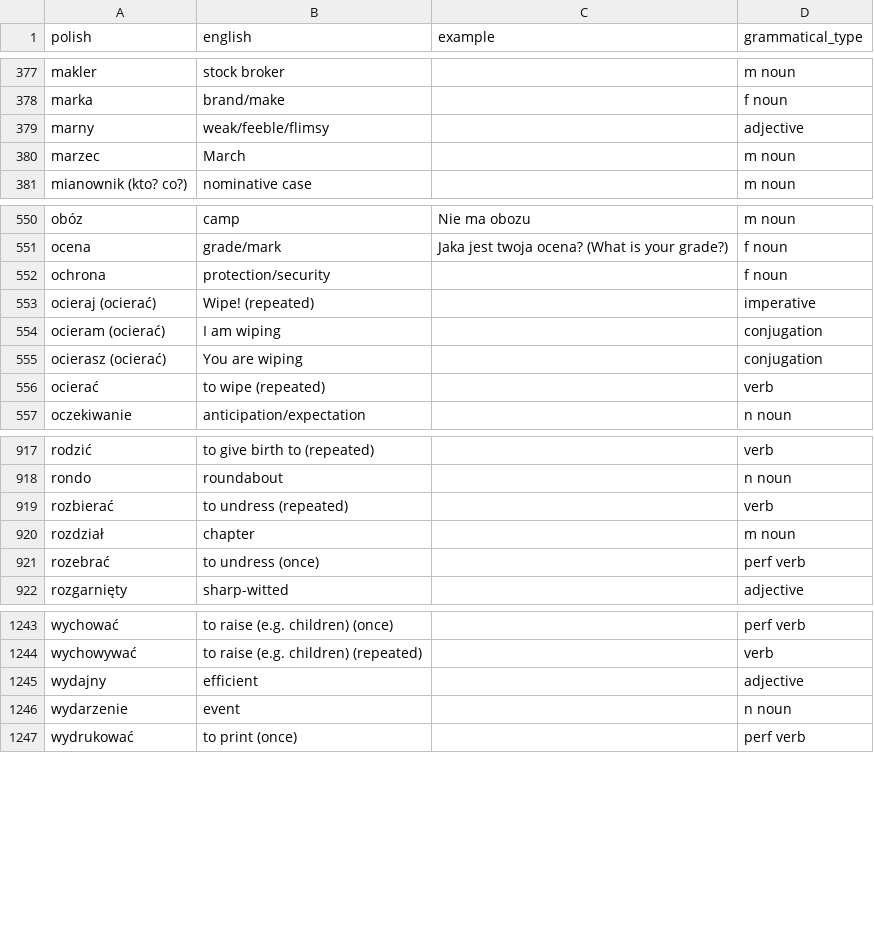
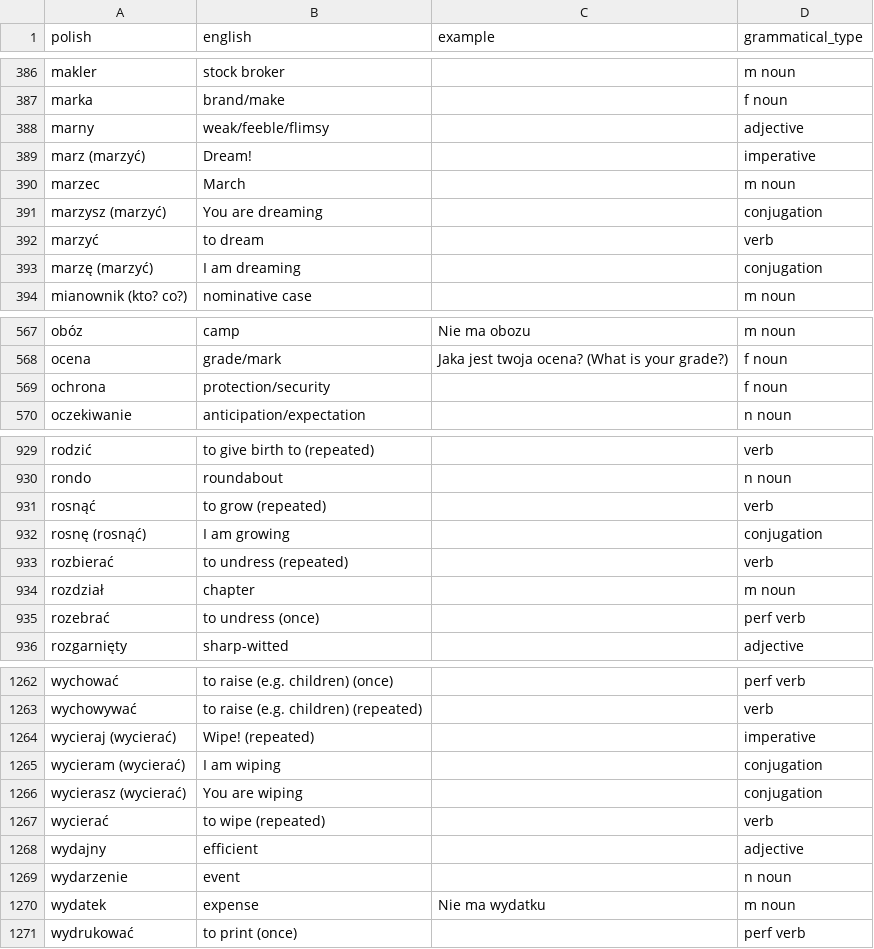
Before and after one commit to nihao2984/memrise-scraper, a CSV file: memrise_database.csv, drawn as a sheet; only a part is shown, gaps mark what is left out; removed rows and columns are numbered as before the commit, all else as after; the diff covers the shown part only; the diff names each change by its address in the sheet, - before the commit and + after, or states it on an @@ line.

```diff
--- a/memrise_database.csv
+++ b/memrise_database.csv
+row 389: marz (marzyć) | Dream! |  | imperative
+row 391: marzysz (marzyć) | You are dreaming |  | conjugation
+row 392: marzyć | to dream |  | verb
+row 393: marzę (marzyć) | I am dreaming |  | conjugation
-row 553: ocieraj (ocierać) | Wipe! (repeated) |  | imperative
-row 554: ocieram (ocierać) | I am wiping |  | conjugation
-row 555: ocierasz (ocierać) | You are wiping |  | conjugation
-row 556: ocierać | to wipe (repeated) |  | verb
+row 931: rosnąć | to grow (repeated) |  | verb
+row 932: rosnę (rosnąć) | I am growing |  | conjugation
+row 1264: wycieraj (wycierać) | Wipe! (repeated) |  | imperative
+row 1265: wycieram (wycierać) | I am wiping |  | conjugation
+row 1266: wycierasz (wycierać) | You are wiping |  | conjugation
+row 1267: wycierać | to wipe (repeated) |  | verb
+row 1270: wydatek | expense | Nie ma wydatku | m noun
```
Also changed, not shown: 34 added rows and 10 removed rows elsewhere in this file, memrise_levels.csv.
